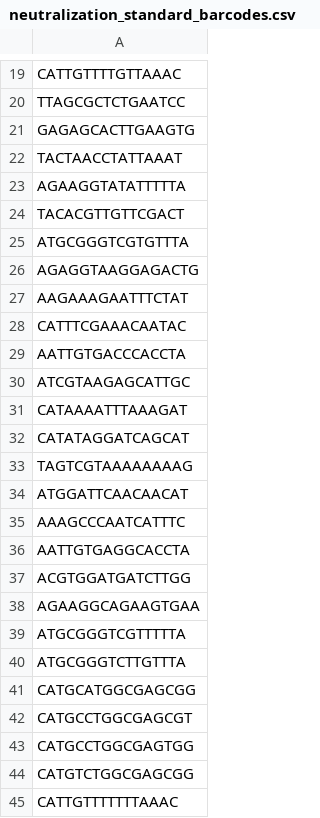
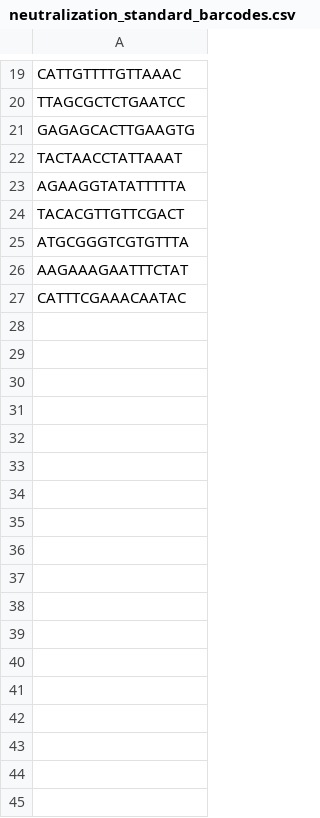
Before and after one commit to sorsinelli/flu_h3_hk19_dms_ic50, a CSV file: data/neutralization_standard_barcodes.csv, drawn as a sheet; only a part is shown, gaps mark what is left out; the diff covers the shown part only; the diff names each change by its address in the sheet, - before the commit and + after, or states it on an @@ line.

Commit message:
remove neut std barcodes with 0 counts in any sample

```diff
--- a/data/neutralization_standard_barcodes.csv
+++ b/data/neutralization_standard_barcodes.csv
-row 26: AGAGGTAAGGAGACTG
-row 29: AATTGTGACCCACCTA
-row 30: ATCGTAAGAGCATTGC
-row 31: CATAAAATTTAAAGAT
-row 32: CATATAGGATCAGCAT
-row 33: TAGTCGTAAAAAAAAG
-row 34: ATGGATTCAACAACAT
-row 35: AAAGCCCAATCATTTC
-row 36: AATTGTGAGGCACCTA
-row 37: ACGTGGATGATCTTGG
-row 38: AGAAGGCAGAAGTGAA
-row 39: ATGCGGGTCGTTTTTA
-row 40: ATGCGGGTCTTGTTTA
-row 41: CATGCATGGCGAGCGG
-row 42: CATGCCTGGCGAGCGT
-row 43: CATGCCTGGCGAGTGG
-row 44: CATGTCTGGCGAGCGG
-row 45: CATTGTTTTTTTAAAC
```
Also changed, not shown: 83 removed rows elsewhere in this file, 2 other files.
